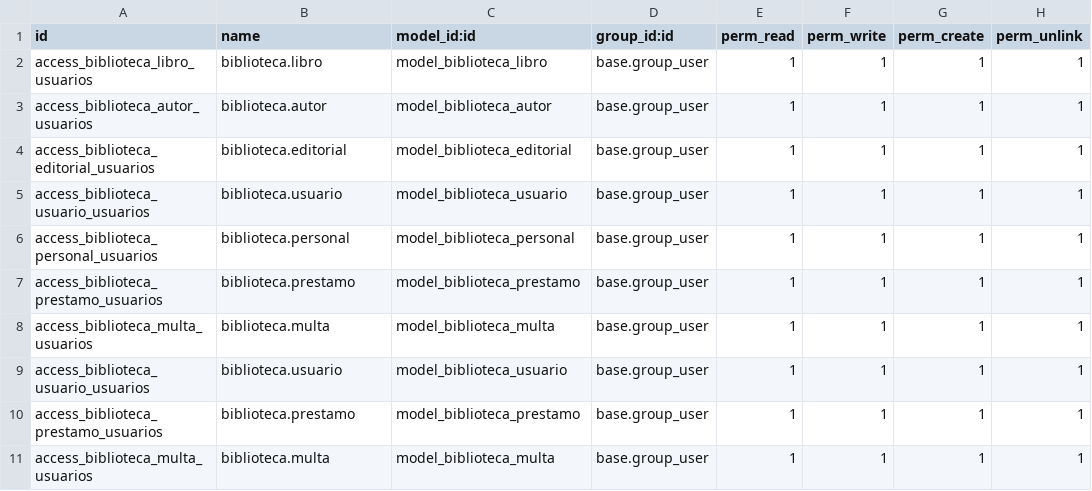
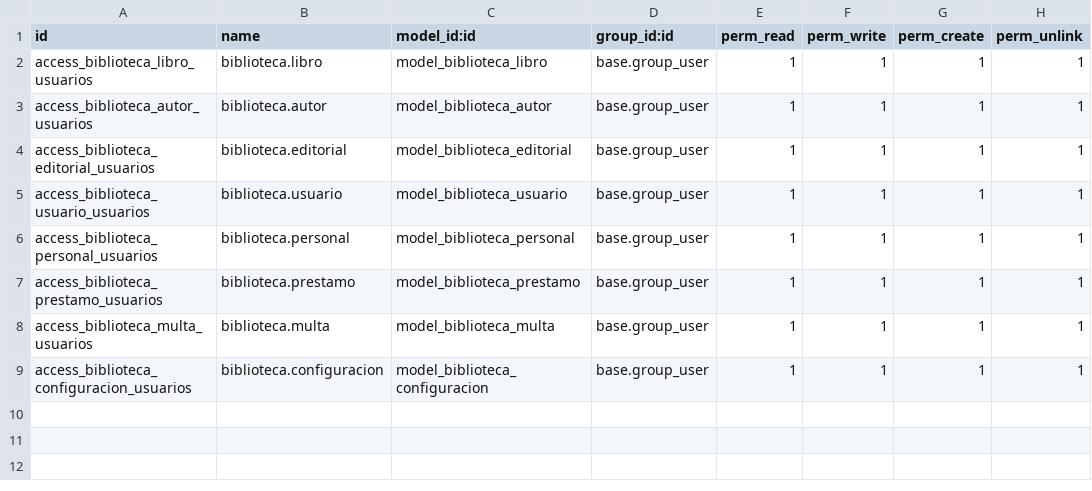
Before and after one commit to VictorPinargote/Programacion-2..1, a CSV file: biblioteca/security/ir.model.access.csv, drawn as a sheet.

```diff
--- a/biblioteca/security/ir.model.access.csv
+++ b/biblioteca/security/ir.model.access.csv
@@ -8,4 +8,2 @@ access_biblioteca_prestamo_usuarios,biblioteca.prestamo,model_biblioteca_prestam
 access_biblioteca_multa_usuarios,biblioteca.multa,model_biblioteca_multa,base.group_user,1,1,1,1
-access_biblioteca_usuario_usuarios,biblioteca.usuario,model_biblioteca_usuario,base.group_user,1,1,1,1
-access_biblioteca_prestamo_usuarios,biblioteca.prestamo,model_biblioteca_prestamo,base.group_user,1,1,1,1
-access_biblioteca_multa_usuarios,biblioteca.multa,model_biblioteca_multa,base.group_user,1,1,1,1
+access_biblioteca_configuracion_usuarios,biblioteca.configuracion,model_biblioteca_configuracion,base.group_user,1,1,1,1
```
Also changed, not shown: 7 other files.
